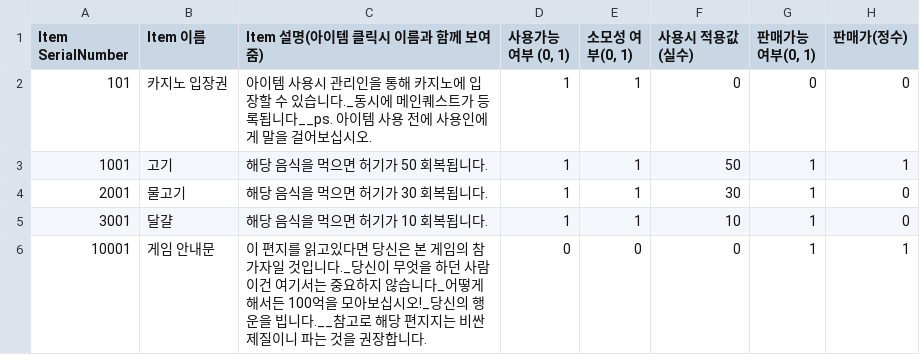
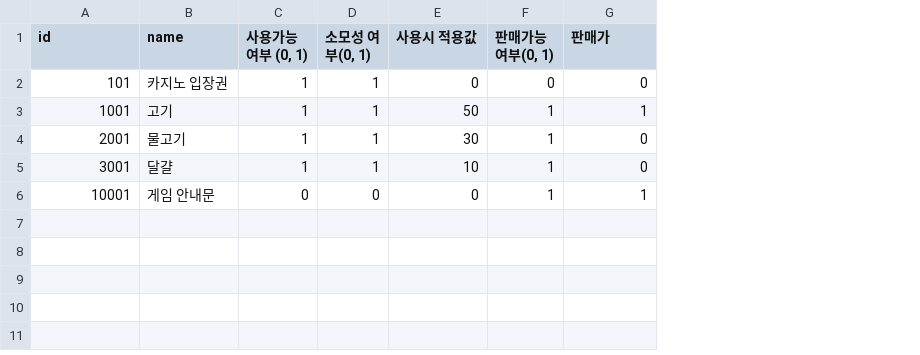
Before and after one commit to Creat777/Gambler, a CSV file: Assets/Resources/CSV/Item/Item.csv, drawn as a sheet; removed rows and columns are numbered as before the commit, all else as after; the diff names each change by its address in the sheet, - before the commit and + after, or states it on an @@ line.

```diff
--- a/Assets/Resources/CSV/Item/Item.csv
+++ b/Assets/Resources/CSV/Item/Item.csv
-column C (Item 설명(아이템 클릭시 이름과 함께 보여줌)), rows 2-6: 아이템 사용시 관리인을 통해 카지노에 입장할 수 있습니다._동시에 메인퀘스트가 등록됩니다__ps. 아이템 사용 전에 사용인에게 말을 걸어보십시오. | 해당 음식을 먹으면 허기가 50 회복됩니다. | 해당 음식을 먹으면 허기가 30 회복됩니다. | 해당 음식을 먹으면 허기가 10 회복됩니다. | 이 편지를 읽고있다면 당신은 본 게임의 참가자일 것입니다._당신이 무엇을 하던 사람이건 여기서는 중요하지 않습니다_어떻게 해서든 100억을 모아보십시오!_당신의 행운을 빕니다.__참고로 해당 편지지는 비싼 제질이니 파는 것을 권장합니다.
-A1: Item SerialNumber
+A1: id
-B1: Item 이름
+B1: name
-E1: 사용시 적용값(실수)
+E1: 사용시 적용값
-G1: 판매가(정수)
+G1: 판매가
```
Also changed, not shown: Assets/Resources/CSV/TextScript/Interactable/NPC_MunDuckBea_Encounter.csv, Assets/Resources/CSV/TextScript/OnlyOneLivesProcedure.csv, 46 other files.
